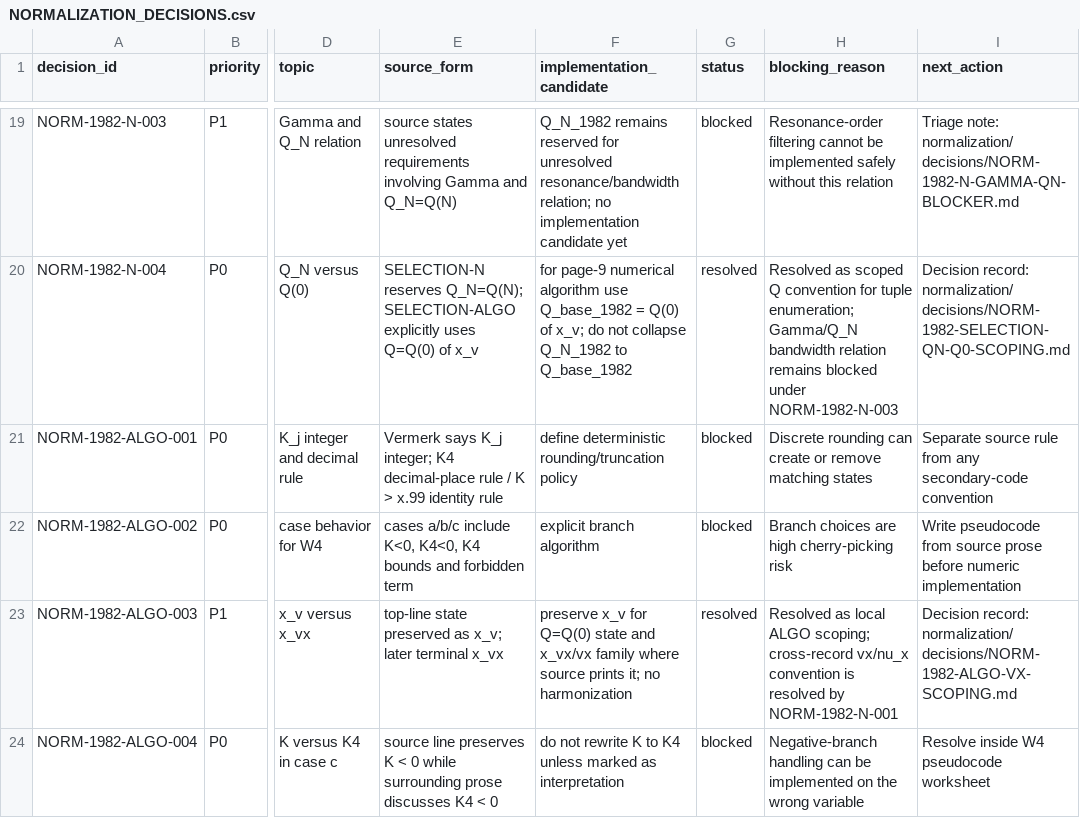
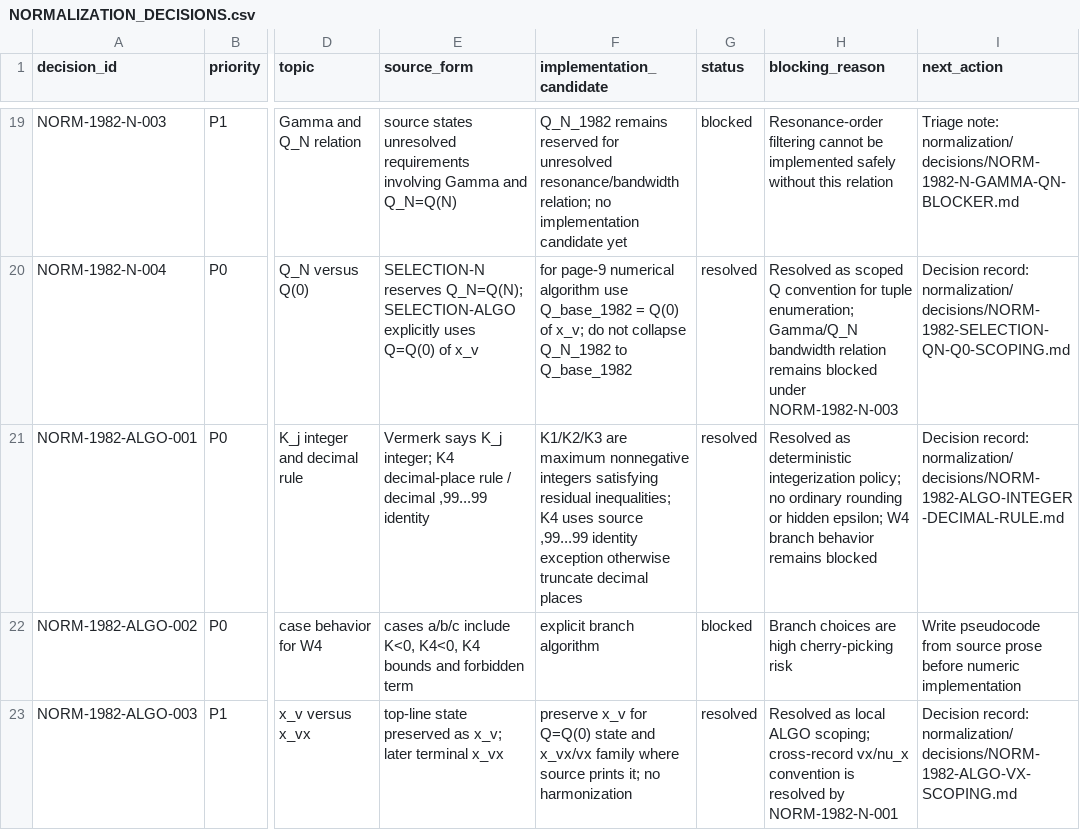
Before and after one commit to DASAElektronik/Heim_Theorie, a CSV file: 04_reconstruction/formula_library/normalization/NORMALIZATION_DECISIONS.csv, drawn as a sheet; only a part is shown, gaps mark what is left out; the shorter side is filled out with more unchanged rows; the diff names each change by its address in the sheet, - before the commit and + after, or states it on an @@ line.

Commit message:
Resolve 1982 algorithm integer decimal rule

```diff
--- a/04_reconstruction/formula_library/normalization/NORMALIZATION_DECISIONS.csv
+++ b/04_reconstruction/formula_library/normalization/NORMALIZATION_DECISIONS.csv
-E21 (source_form): …rule / K > x.99 identity rule
+E21 (source_form): …rule / decimal ,99...99 identity
-F21 (implementation_candidate): define deterministic rounding/truncation policy
+F21 (implementation_candidate): K1/K2/K3 are maximum nonnegative integers satisfying residual inequalities; K4 uses source ,99...99 identity exception otherwise truncate decimal places
-G21 (status): blocked
+G21 (status): resolved
-H21 (blocking_reason): Discrete rounding can create or remove matching states
+H21 (blocking_reason): Resolved as deterministic integerization policy; no ordinary rounding or hidden epsilon; W4 branch behavior remains blocked
-I21 (next_action): Separate source rule from any secondary-code convention
+I21 (next_action): Decision record: normalization/decisions/NORM-1982-ALGO-INTEGER-DECIMAL-RULE.md
```
Also changed, not shown: 04_reconstruction/formula_library/formula_catalog.csv, 4 other files.
